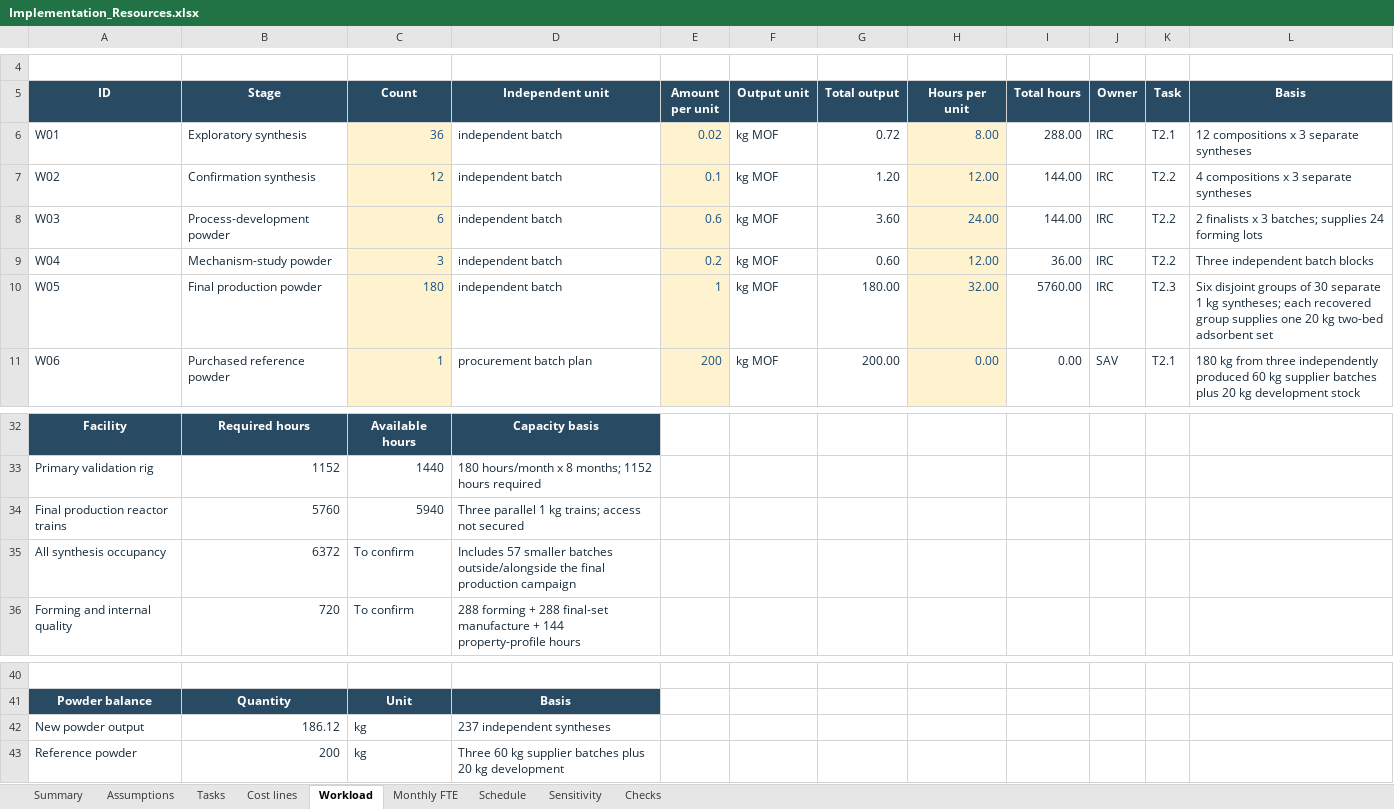
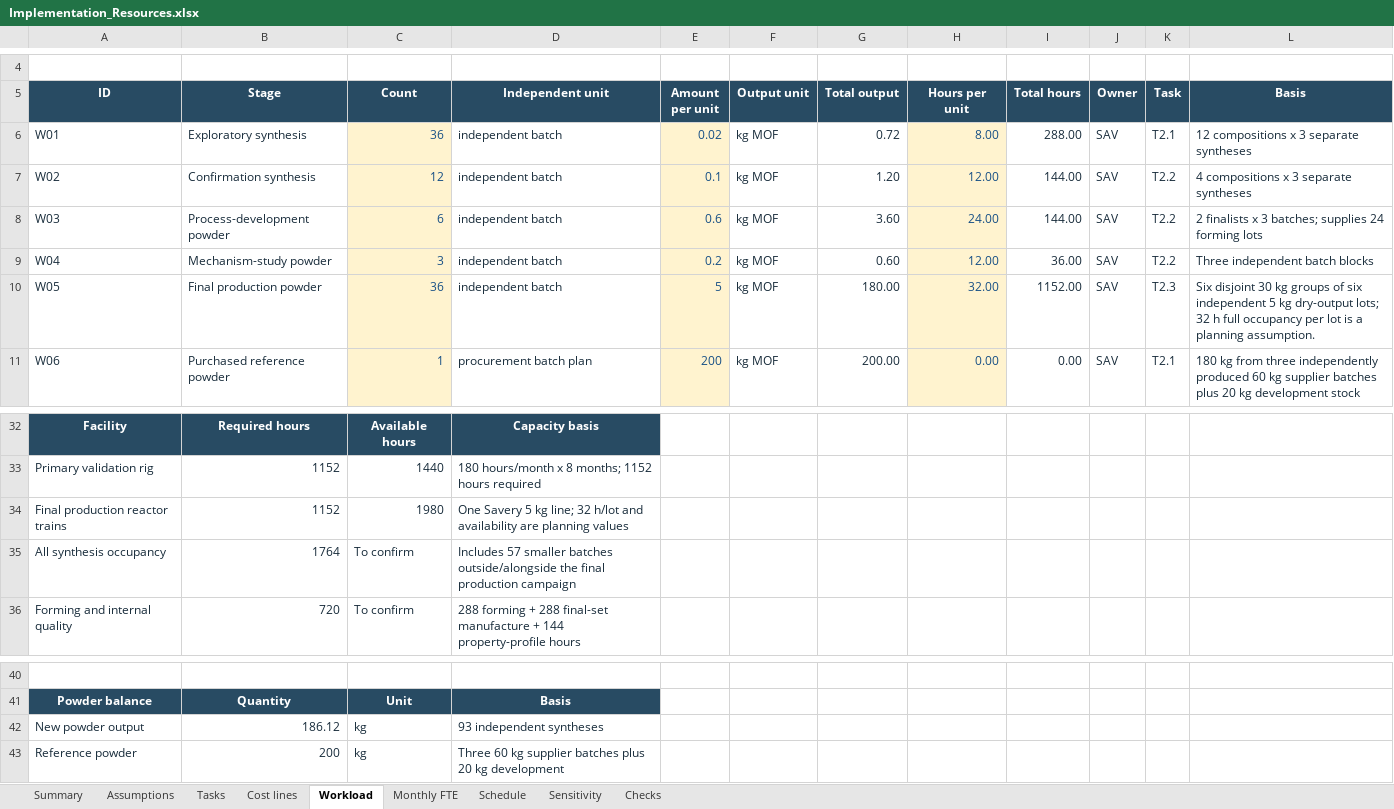
Before and after one commit to fredshuc/buildfly, an Excel workbook: mat-prod/03_budget/Implementation_Resources.xlsx, sheet Workload, drawn as a sheet; only a part is shown, gaps mark what is left out; values as stored, in another font and other column widths than the file's, no borders; the diff names each change by its address in the sheet, - before the commit and + after, or states it on an @@ line.

```diff
--- a/mat-prod/03_budget/Implementation_Resources.xlsx (sheet Workload)
+++ b/mat-prod/03_budget/Implementation_Resources.xlsx (sheet Workload)
-J6:J10 (Owner): IRC
+J6:J10 (Owner): SAV
-C10 (Count): 180
+C10 (Count): 36
-E10 (Amount per unit): 1
+E10 (Amount per unit): 5
-I10 (Total hours): 5760.00
+I10 (Total hours): 1152.00
-L10 (Basis): Six disjoint groups of 30 separate 1 kg syntheses; each recovered group supplies one 20 kg two-bed adsorbent set
+L10 (Basis): Six disjoint 30 kg groups of six independent 5 kg dry-output lots; 32 h full occupancy per lot is a planning assumption.
-B34 (Stage): 5760
+B34 (Stage): 1152
-C34 (Count): 5940
+C34 (Count): 1980
-D34 (Independent unit): Three parallel 1 kg trains; access not secured
+D34 (Independent unit): One Savery 5 kg line; 32 h/lot and availability are planning values
-B35 (Stage): 6372
+B35 (Stage): 1764
-D42 (Independent unit): 237 independent syntheses
+D42 (Independent unit): 93 independent syntheses
```
Also changed, not shown: sheet Monthly FTE, sheet Cost lines, sheet Summary, sheet Assumptions, sheet Tasks, sheet Checks, formulas that keep their value, 50 other files.
